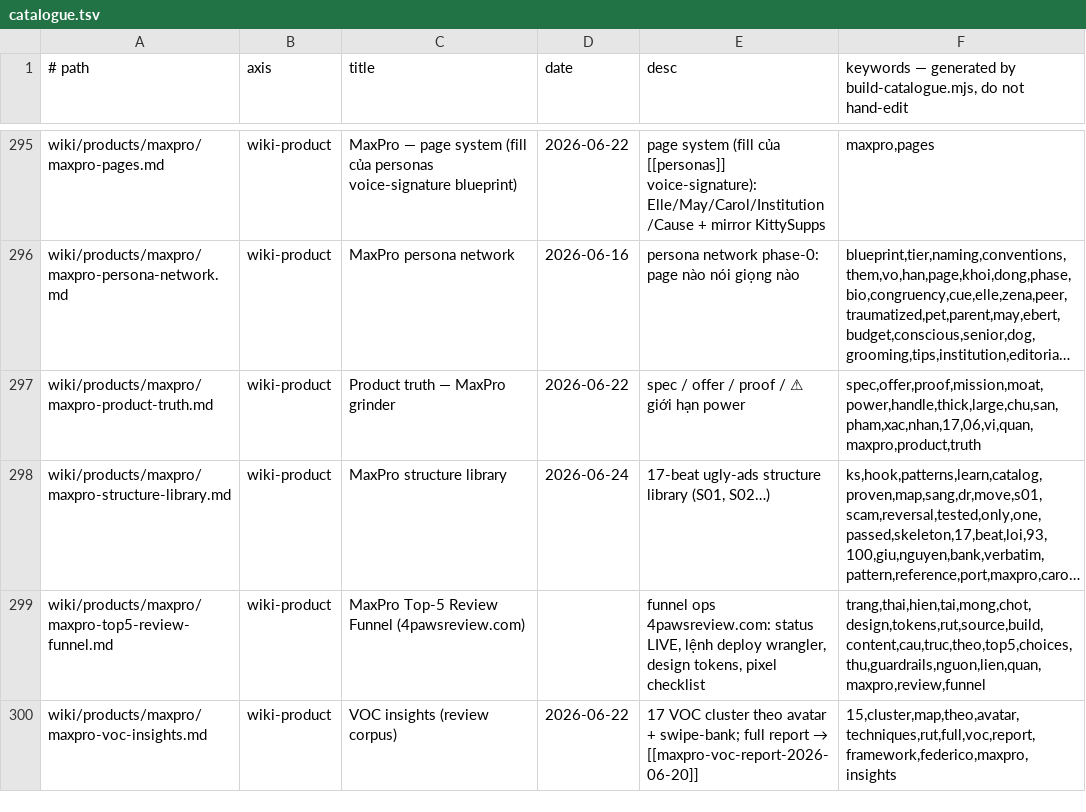
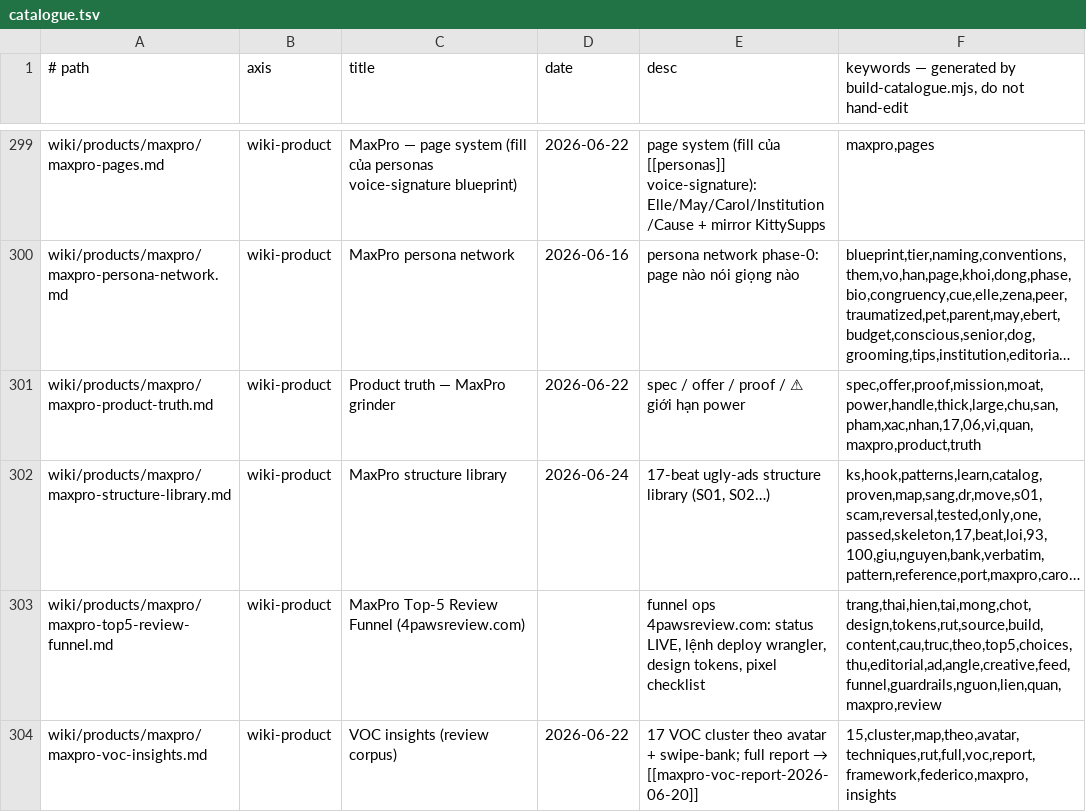
Before and after one commit to unicorn-monster/obsidian-huy, a TSV file: .brain/catalogue.tsv, drawn as a sheet; only a part is shown, gaps mark what is left out; long unchanged cells end in …; addresses are those after the commit; the diff covers the shown part only; the diff names each change by its address in the sheet, - before the commit and + after, or states it on an @@ line.

```diff
--- a/.brain/catalogue.tsv
+++ b/.brain/catalogue.tsv
-F303: trang,thai,hien,tai,mong,chot,design,tokens,rut,source,build,content,cau,truc,theo,top5,choices,thu,guardrails,nguon,lien,quan,maxpro,review,funnel
+F303: trang,thai,hien,tai,mong,chot,design,tokens,rut,source,build,content,cau,truc,theo,top5,choices,thu,editorial,ad,angle,creative,feed,funnel,guardrails,nguon,lien,quan,maxpro,review
```
Also changed, not shown: 4 added rows and 2 edited cells elsewhere in this file, .brain/topic-map.tsv, 6 other files.
